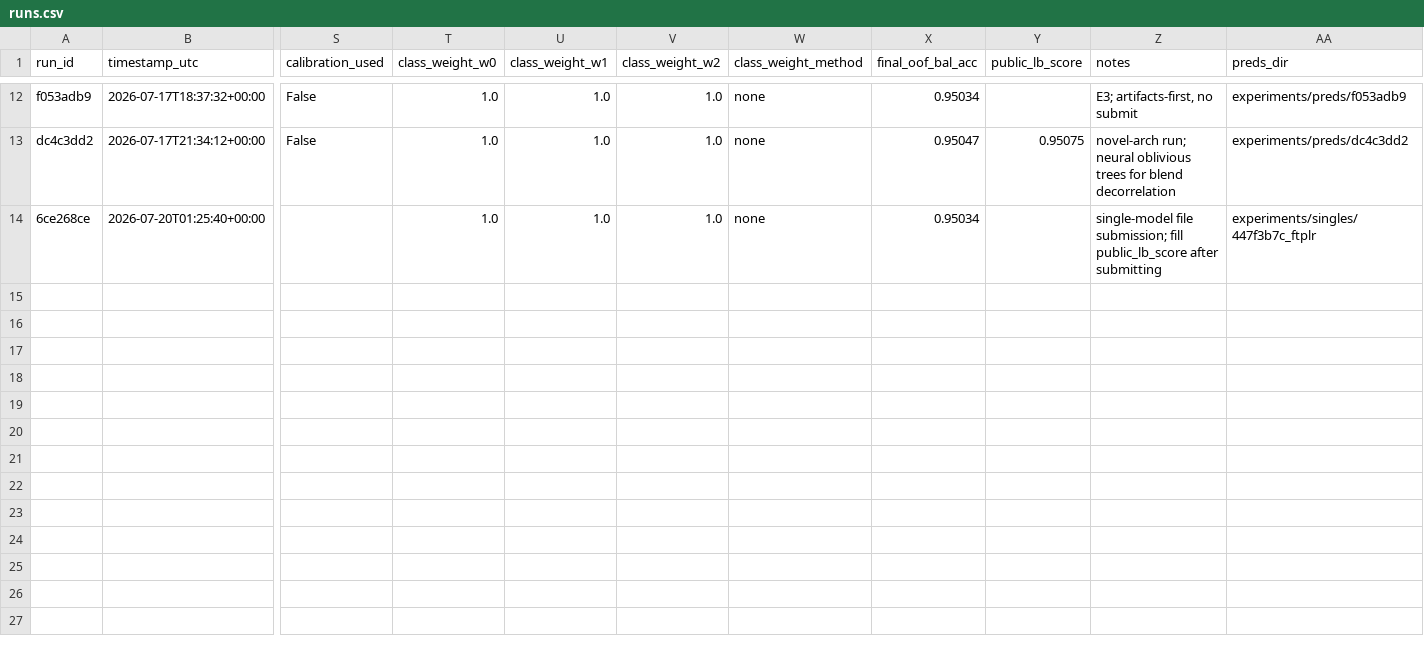
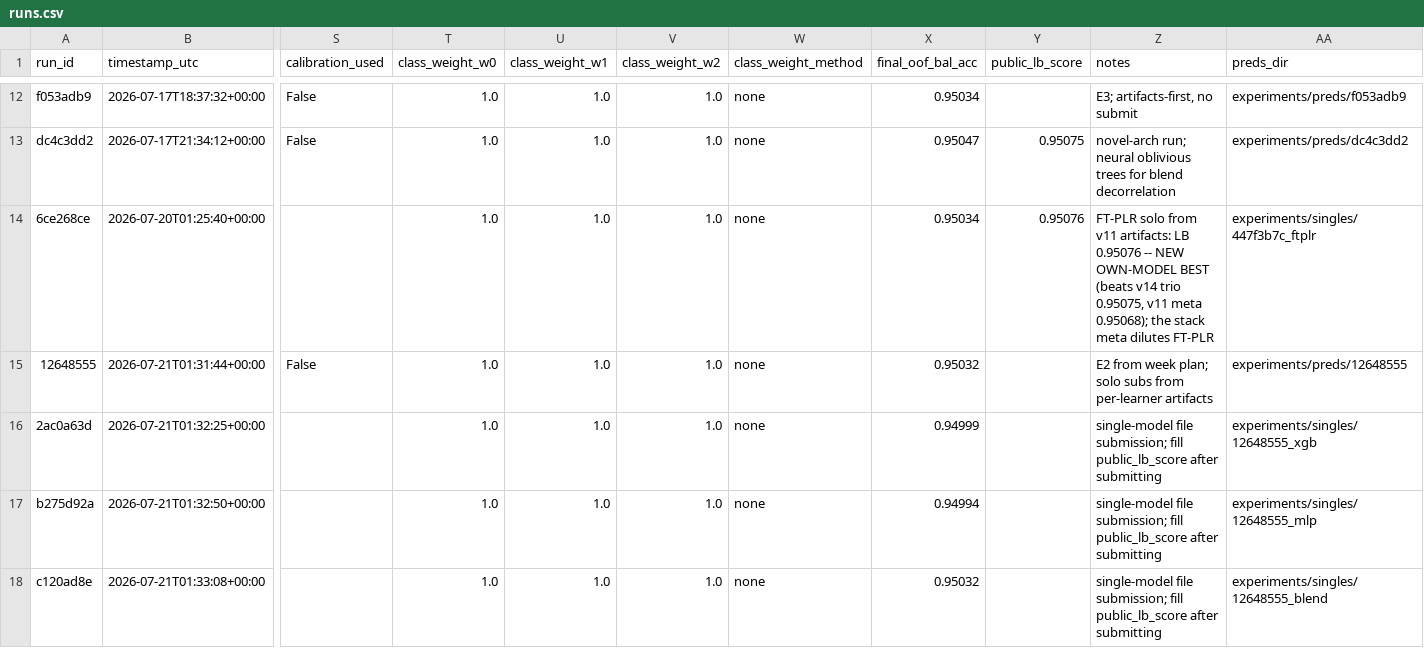
Before and after one commit to gccarno/kaggle_playground_s6e7, a CSV file: experiments/runs.csv, drawn as a sheet; only a part is shown, gaps mark what is left out; rows hold the shown columns only; the diff names each change by its address in the sheet, - before the commit and + after, or states it on an @@ line.

```diff
--- a/experiments/runs.csv
+++ b/experiments/runs.csv
-Y14 (public_lb_score): (empty)
+Y14 (public_lb_score): 0.95076
-Z14 (notes): single-model file submission; fill public_lb_score after submitting
+Z14 (notes): FT-PLR solo from v11 artifacts: LB 0.95076 -- NEW OWN-MODEL BEST (beats v14 trio 0.95075, v11 meta 0.95068); the stack meta dilutes FT-PLR
+row 15: 12648555 | 2026-07-21T01:31:44+00:00 | False | 1.0 | 1.0 | 1.0 | none | 0.95032 |  | E2 from week plan; solo subs from per-learner artifacts | experiments/preds/12648555
+row 16: 2ac0a63d | 2026-07-21T01:32:25+00:00 |  | 1.0 | 1.0 | 1.0 | none | 0.94999 |  | single-model file submission; fill public_lb_score after submitting | experiments/singles/12648555_xgb
+row 17: b275d92a | 2026-07-21T01:32:50+00:00 |  | 1.0 | 1.0 | 1.0 | none | 0.94994 |  | single-model file submission; fill public_lb_score after submitting | experiments/singles/12648555_mlp
+row 18: c120ad8e | 2026-07-21T01:33:08+00:00 |  | 1.0 | 1.0 | 1.0 | none | 0.95032 |  | single-model file submission; fill public_lb_score after submitting | experiments/singles/12648555_blend
```
Also changed, not shown: 1 other file.
